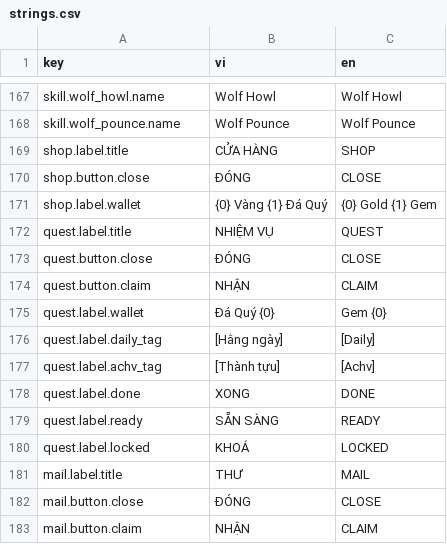
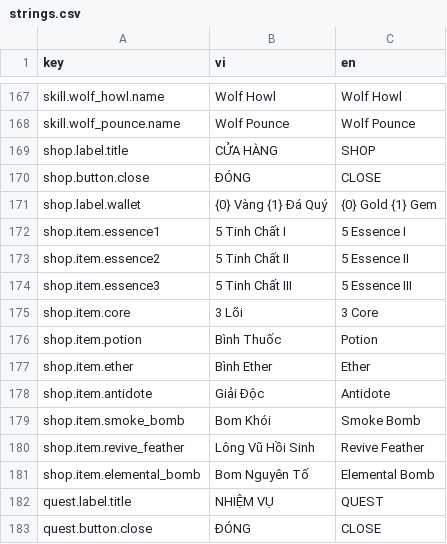
Before and after one commit to dongdoidoithay/TurnBase, a CSV file: Assets/_Project/Resources/Localization/strings.csv, drawn as a sheet; only a part is shown, gaps mark what is left out; the shorter side is filled out with more unchanged rows; the diff covers the shown part only; the diff names each change by its address in the sheet, - before the commit and + after, or states it on an @@ line.

```diff
--- a/Assets/_Project/Resources/Localization/strings.csv
+++ b/Assets/_Project/Resources/Localization/strings.csv
+row 172: shop.item.essence1 | 5 Tinh Chất I | 5 Essence I
+row 173: shop.item.essence2 | 5 Tinh Chất II | 5 Essence II
+row 174: shop.item.essence3 | 5 Tinh Chất III | 5 Essence III
+row 175: shop.item.core | 3 Lõi | 3 Core
+row 176: shop.item.potion | Bình Thuốc | Potion
+row 177: shop.item.ether | Bình Ether | Ether
+row 178: shop.item.antidote | Giải Độc | Antidote
+row 179: shop.item.smoke_bomb | Bom Khói | Smoke Bomb
+row 180: shop.item.revive_feather | Lông Vũ Hồi Sinh | Revive Feather
+row 181: shop.item.elemental_bomb | Bom Nguyên Tố | Elemental Bomb
```
Also changed, not shown: 19 added rows elsewhere in this file, 9 other files.
